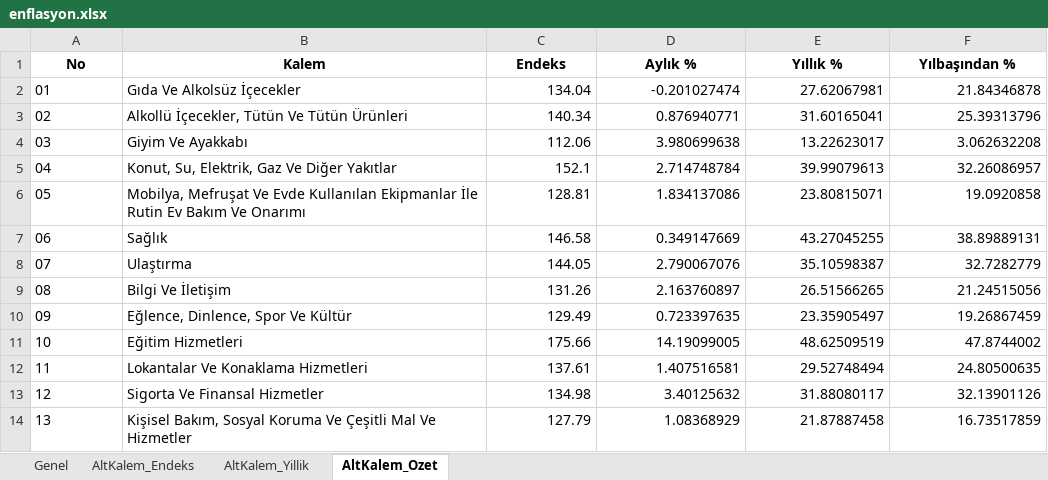
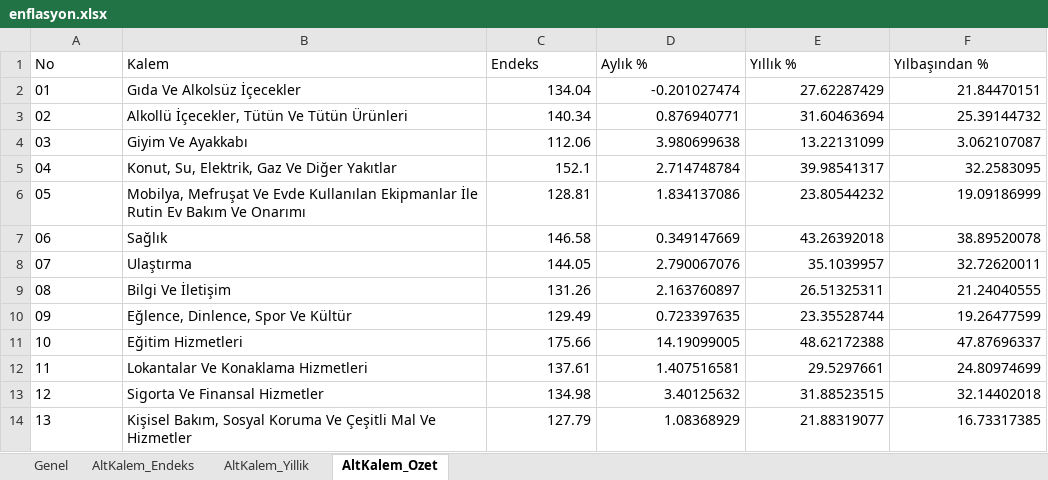
Before and after one commit to sabacanli/ekonomik-veriler-dashboard, an Excel workbook: enflasyon/enflasyon.xlsx, sheet AltKalem_Ozet, drawn as a sheet; values as stored, in another font and other column widths than the file's, no borders; the diff names each change by its address in the sheet, - before the commit and + after, or states it on an @@ line.

```diff
--- a/enflasyon/enflasyon.xlsx (sheet AltKalem_Ozet)
+++ b/enflasyon/enflasyon.xlsx (sheet AltKalem_Ozet)
@@ A1:F1 bold: on → off, alignment: center → left @@
-E2 (Yıllık %): 27.62067981
+E2 (Yıllık %): 27.62287429
-F2 (Yılbaşından %): 21.84346878
+F2 (Yılbaşından %): 21.84470151
-E3 (Yıllık %): 31.60165041
+E3 (Yıllık %): 31.60463694
-F3 (Yılbaşından %): 25.39313796
+F3 (Yılbaşından %): 25.39144732
-E4 (Yıllık %): 13.22623017
+E4 (Yıllık %): 13.22131099
-F4 (Yılbaşından %): 3.062632208
+F4 (Yılbaşından %): 3.062107087
-E5 (Yıllık %): 39.99079613
+E5 (Yıllık %): 39.98541317
-F5 (Yılbaşından %): 32.26086957
+F5 (Yılbaşından %): 32.2583095
-E6 (Yıllık %): 23.80815071
+E6 (Yıllık %): 23.80544232
-F6 (Yılbaşından %): 19.0920858
+F6 (Yılbaşından %): 19.09186999
-E7 (Yıllık %): 43.27045255
+E7 (Yıllık %): 43.26392018
-F7 (Yılbaşından %): 38.89889131
+F7 (Yılbaşından %): 38.89520078
-E8 (Yıllık %): 35.10598387
+E8 (Yıllık %): 35.1039957
-F8 (Yılbaşından %): 32.7282779
+F8 (Yılbaşından %): 32.72620011
-E9 (Yıllık %): 26.51566265
+E9 (Yıllık %): 26.51325311
-F9 (Yılbaşından %): 21.24515056
+F9 (Yılbaşından %): 21.24040555
-E10 (Yıllık %): 23.35905497
+E10 (Yıllık %): 23.35528744
-F10 (Yılbaşından %): 19.26867459
+F10 (Yılbaşından %): 19.26477599
-E11 (Yıllık %): 48.62509519
+E11 (Yıllık %): 48.62172388
-F11 (Yılbaşından %): 47.8744002
+F11 (Yılbaşından %): 47.87696337
-E12 (Yıllık %): 29.52748494
+E12 (Yıllık %): 29.5297661
-F12 (Yılbaşından %): 24.80500635
+F12 (Yılbaşından %): 24.80974699
-E13 (Yıllık %): 31.88080117
+E13 (Yıllık %): 31.88523515
-F13 (Yılbaşından %): 32.13901126
+F13 (Yılbaşından %): 32.14402018
-E14 (Yıllık %): 21.87887458
+E14 (Yıllık %): 21.88319077
-F14 (Yılbaşından %): 16.73517859
+F14 (Yılbaşından %): 16.73317385
```
Also changed, not shown: sheet AltKalem_Endeks, sheet AltKalem_Yillik, sheet Genel, hazine ihale /hazine_ihale_verileri.xlsx, kredi mevduat/kredi_mevduat.xlsx, 34 other files.
